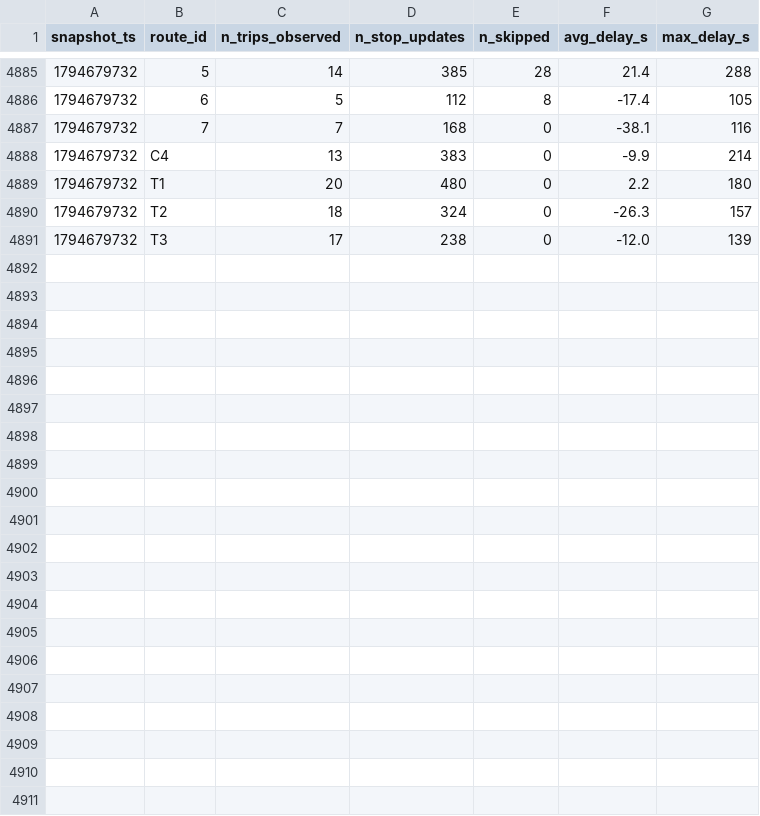
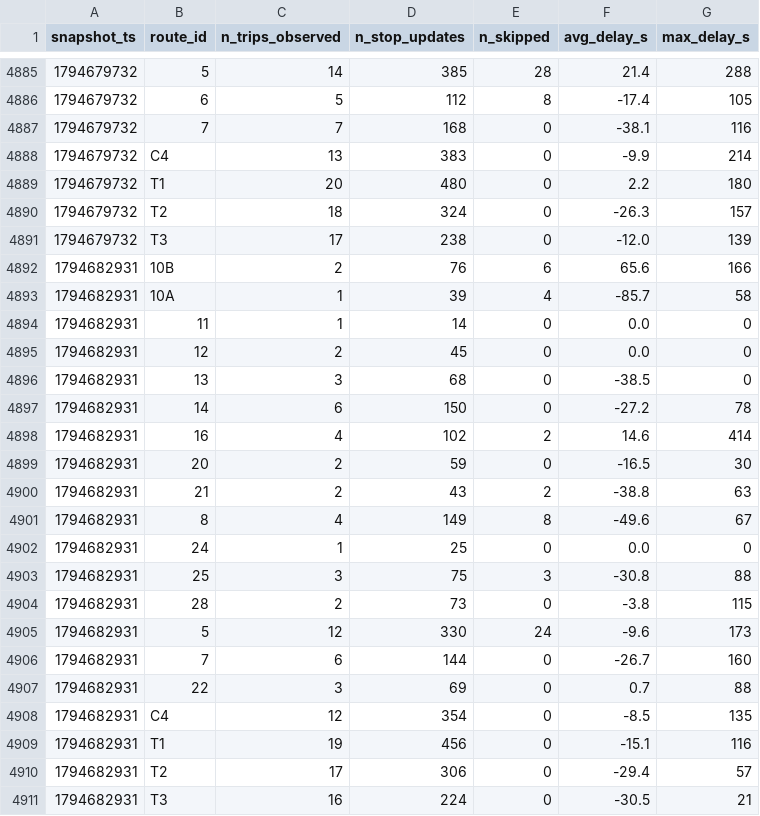
Before and after one commit to AFFES-BI/smart-mobility-lemans, a CSV file: data/history/route_delays_2026-11.csv, drawn as a sheet; only a part is shown, gaps mark what is left out.

```diff
--- a/data/history/route_delays_2026-11.csv
+++ b/data/history/route_delays_2026-11.csv
@@ -4891 +4891,21 @@ snapshot_ts,route_id,n_trips_observed,n_stop_updates,n_skipped,avg_delay_s,max_d
 1794679732,T3,17,238,0,-12.0,139
+1794682931,10B,2,76,6,65.6,166
+1794682931,10A,1,39,4,-85.7,58
+1794682931,11,1,14,0,0.0,0
+1794682931,12,2,45,0,0.0,0
+1794682931,13,3,68,0,-38.5,0
+1794682931,14,6,150,0,-27.2,78
+1794682931,16,4,102,2,14.6,414
+1794682931,20,2,59,0,-16.5,30
+1794682931,21,2,43,2,-38.8,63
+1794682931,8,4,149,8,-49.6,67
+1794682931,24,1,25,0,0.0,0
+1794682931,25,3,75,3,-30.8,88
+1794682931,28,2,73,0,-3.8,115
+1794682931,5,12,330,24,-9.6,173
+1794682931,7,6,144,0,-26.7,160
+1794682931,22,3,69,0,0.7,88
+1794682931,C4,12,354,0,-8.5,135
+1794682931,T1,19,456,0,-15.1,116
+1794682931,T2,17,306,0,-29.4,57
+1794682931,T3,16,224,0,-30.5,21
```
Also changed, not shown: 1 other file.
